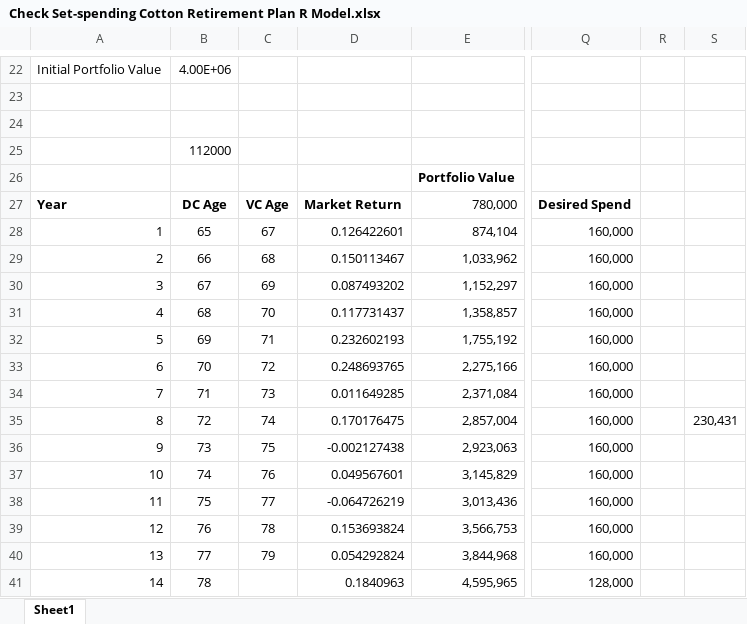
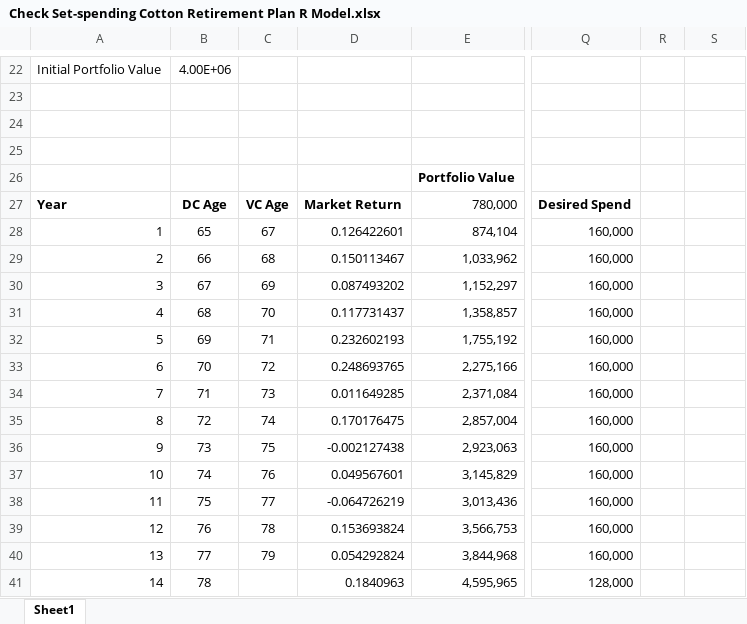
Before and after one commit to DirkCotton/CottonPlanning, an Excel workbook: Check Set-spending Cotton Retirement Plan R Model.xlsx, sheet Sheet1, drawn as a sheet; only a part is shown, gaps mark what is left out; values as stored, in another font and other column widths than the file's, no borders; the diff covers the shown part only; the diff names each change by its address in the sheet, - before the commit and + after, or states it on an @@ line.

```diff
--- a/Check Set-spending Cotton Retirement Plan R Model.xlsx (sheet Sheet1)
+++ b/Check Set-spending Cotton Retirement Plan R Model.xlsx (sheet Sheet1)
-B25: 112000
+B25: (empty)
-S35: 230,431
+S35: (empty)
```
Also changed, not shown: cell formats elsewhere in this sheet, 1 other file.
